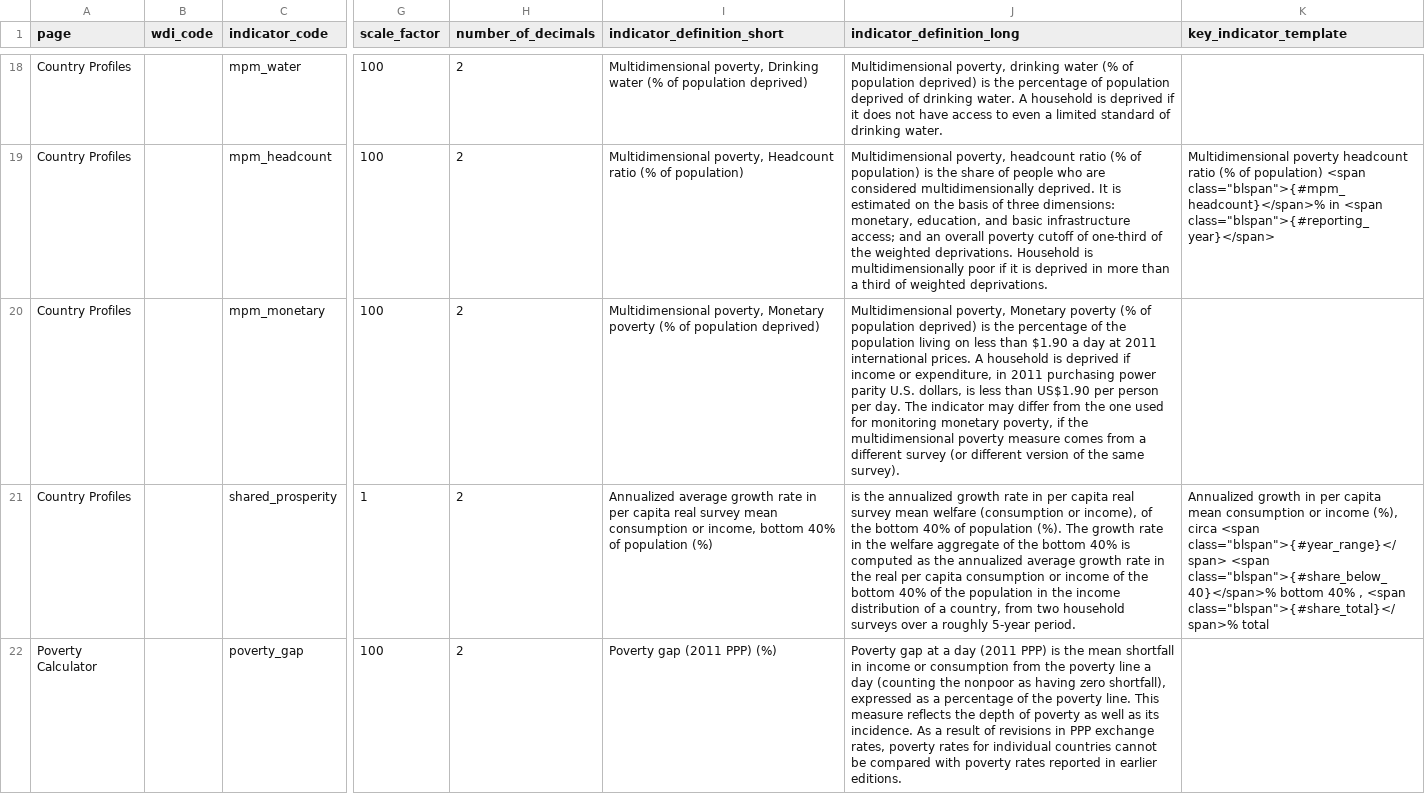
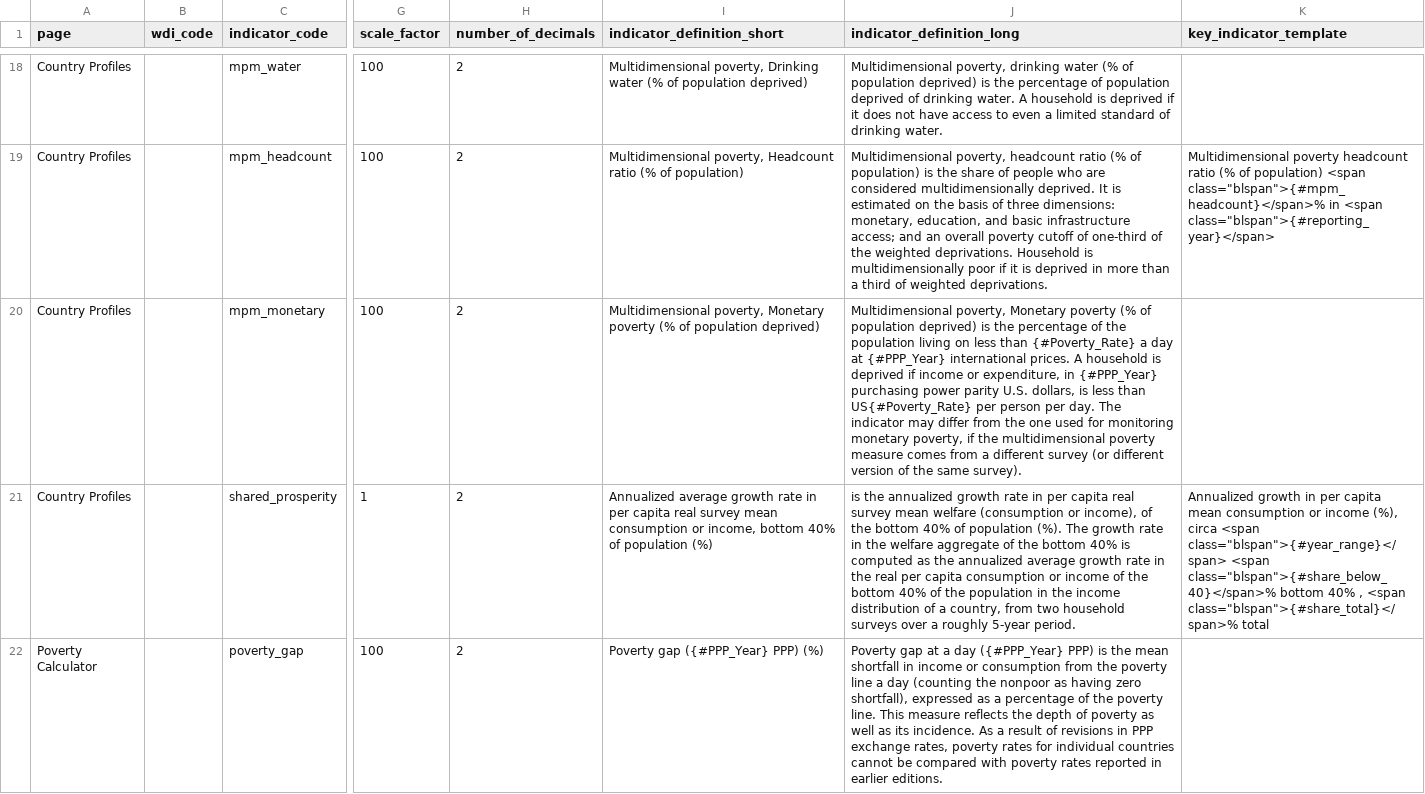
Before and after one commit to PIP-Technical-Team/aux_indicators, a CSV file: indicators.csv, drawn as a sheet; only a part is shown, gaps mark what is left out; the diff covers the shown part only; the diff names each change by its address in the sheet, - before the commit and + after, or states it on an @@ line.

Commit message:
Add variable placeholders for PPP year and poverty lines

```diff
--- a/indicators.csv
+++ b/indicators.csv
-J20 (indicator_definition_long): …less than $1.90 a day at 2011 international prices. A household is deprived if income or expenditure, in 2011 purchasing power parity U.S. dollars, is less than US$1.90 per person…
+J20 (indicator_definition_long): …less than {#Poverty_Rate} a day at {#PPP_Year} international prices. A household is deprived if income or expenditure, in {#PPP_Year} purchasing power parity U.S. dollars, is less than US{#Poverty_Rate} per person…
-I22 (indicator_definition_short): Poverty gap (2011 PPP) (%)
+I22 (indicator_definition_short): Poverty gap ({#PPP_Year} PPP) (%)
-J22 (indicator_definition_long): …a day (2011 PPP) is…
+J22 (indicator_definition_long): …a day ({#PPP_Year} PPP) is…
```
Also changed, not shown: 16 edited cells elsewhere in this file.
